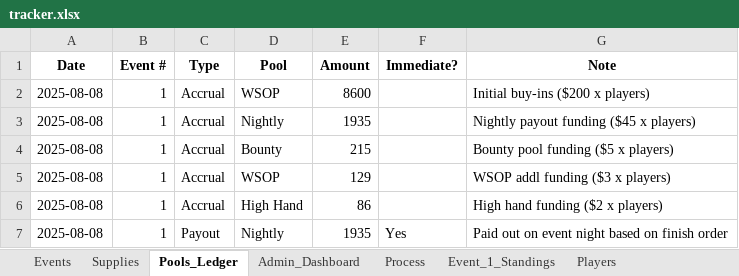
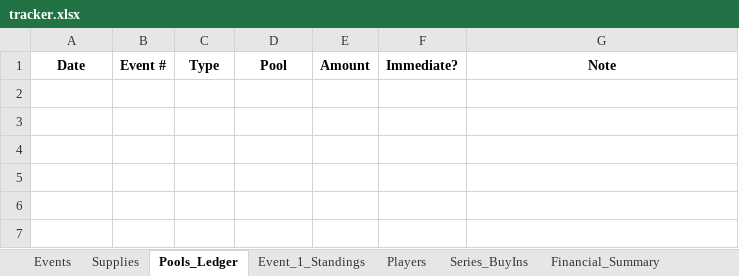
Before and after one commit to mmartuko15/wsop-league-app, an Excel workbook: tracker.xlsx, sheet Pools_Ledger, drawn as a sheet; values as stored, in another font and other column widths than the file's, no borders; the diff names each change by its address in the sheet, - before the commit and + after, or states it on an @@ line.

```diff
--- a/tracker.xlsx (sheet Pools_Ledger)
+++ b/tracker.xlsx (sheet Pools_Ledger)
-sheet tab: Admin_Dashboard
-sheet tab: Process
+sheet tab: Series_BuyIns
+sheet tab: Financial_Summary
-row 2: 2025-08-08 | 1 | Accrual | WSOP | 8600 |  | Initial buy-ins ($200 x players)
-row 3: 2025-08-08 | 1 | Accrual | Nightly | 1935 |  | Nightly payout funding ($45 x players)
-row 4: 2025-08-08 | 1 | Accrual | Bounty | 215 |  | Bounty pool funding ($5 x players)
-row 5: 2025-08-08 | 1 | Accrual | WSOP | 129 |  | WSOP addl funding ($3 x players)
-row 6: 2025-08-08 | 1 | Accrual | High Hand | 86 |  | High hand funding ($2 x players)
-row 7: 2025-08-08 | 1 | Payout | Nightly | 1935 | Yes | Paid out on event night based on finish order
```
Also changed, not shown: sheet Players, sheet Supplies, sheet Event_1_Standings, other sheet tabs.
